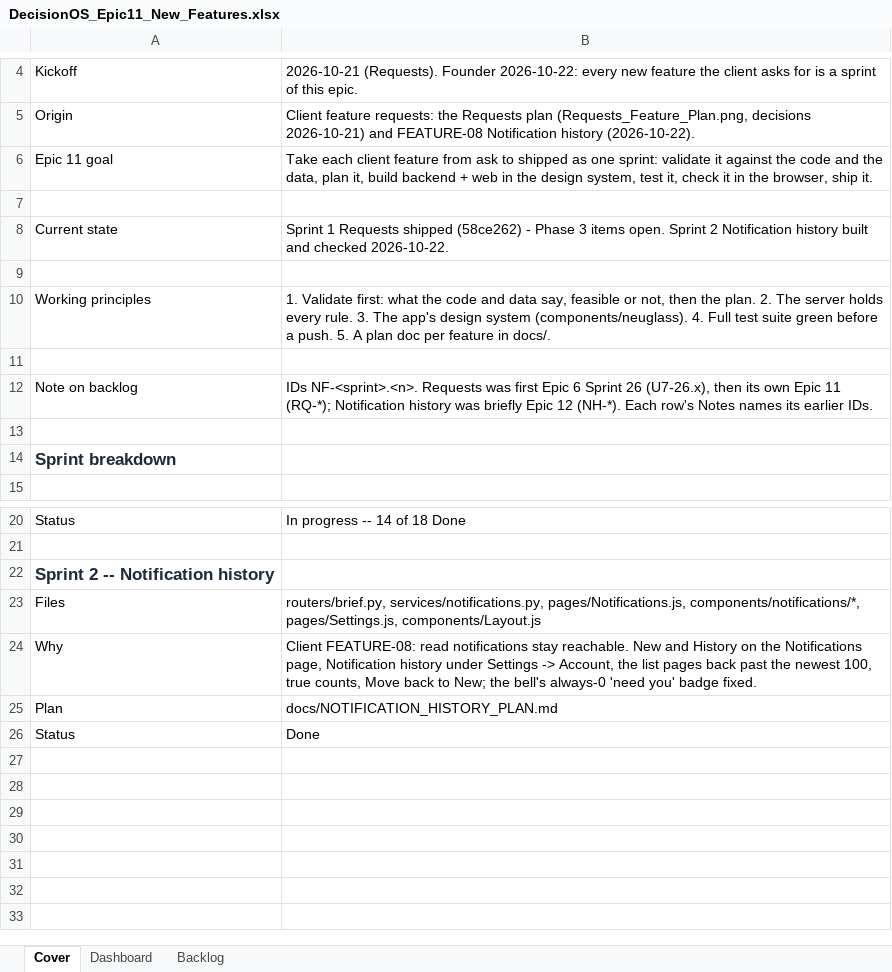
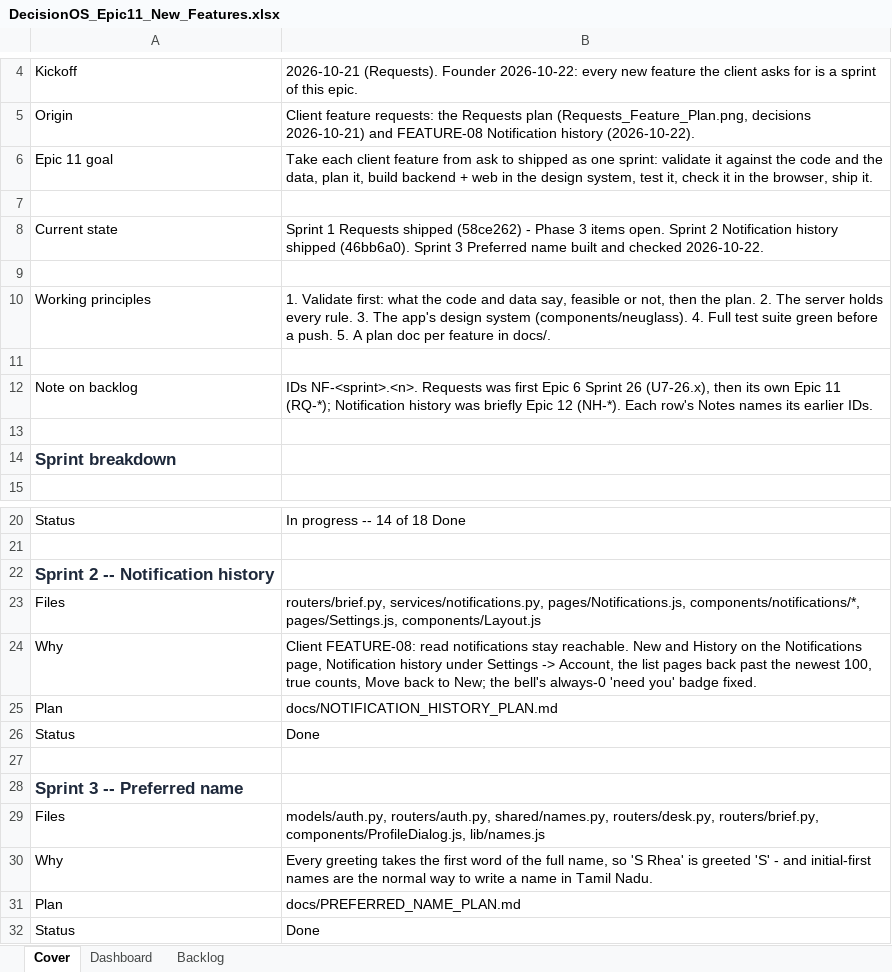
Before and after one commit to quazrelevate-god/DecisionOS, an Excel workbook: docs/DecisionOS_Epic11_New_Features.xlsx, sheet Cover, drawn as a sheet; only a part is shown, gaps mark what is left out; values as stored, in another font and other column widths than the file's, no borders; the diff names each change by its address in the sheet, - before the commit and + after, or states it on an @@ line.

```diff
--- a/docs/DecisionOS_Epic11_New_Features.xlsx (sheet Cover)
+++ b/docs/DecisionOS_Epic11_New_Features.xlsx (sheet Cover)
-B8: …Notification history built and…
+B8: …Notification history shipped (46bb6a0). Sprint 3 Preferred name built and…
+row 26: Status | Done
+row 27: (empty)
+row 28: Sprint 3 -- Preferred name
+row 29: Files | models/auth.py, routers/auth.py, shared/names.py, routers/desk.py, routers/brief.py, components/ProfileDialog.js, lib/names.js
+row 30: Why | Every greeting takes the first word of the full name, so 'S Rhea' is greeted 'S' - and initial-first names are the normal way to write a name in Tamil Nadu.
+row 31: Plan | docs/PREFERRED_NAME_PLAN.md
```
Also changed, not shown: sheet Backlog, sheet Dashboard, docs/DecisionOS_Master_Tracker.xlsx, 12 other files.
